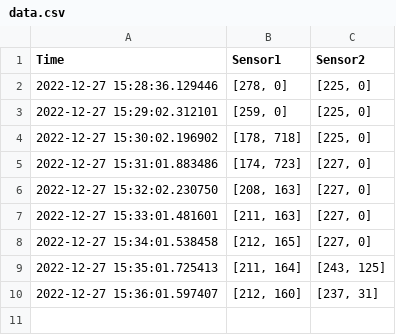
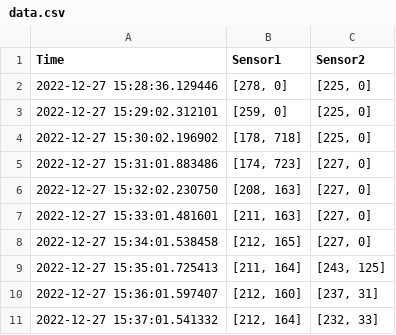
Before and after one commit to bartinbu/database, a CSV file: istasyon1/data.csv, drawn as a sheet.

Commit message:
AutoCommit Sal Ara 27 15:37:01 +03 2022

```diff
--- a/istasyon1/data.csv
+++ b/istasyon1/data.csv
@@ -10 +10,2 @@ Time,Sensor1,Sensor2
 2022-12-27 15:36:01.597407,"[212, 160]","[237, 31]"
+2022-12-27 15:37:01.541332,"[212, 164]","[232, 33]"
```
